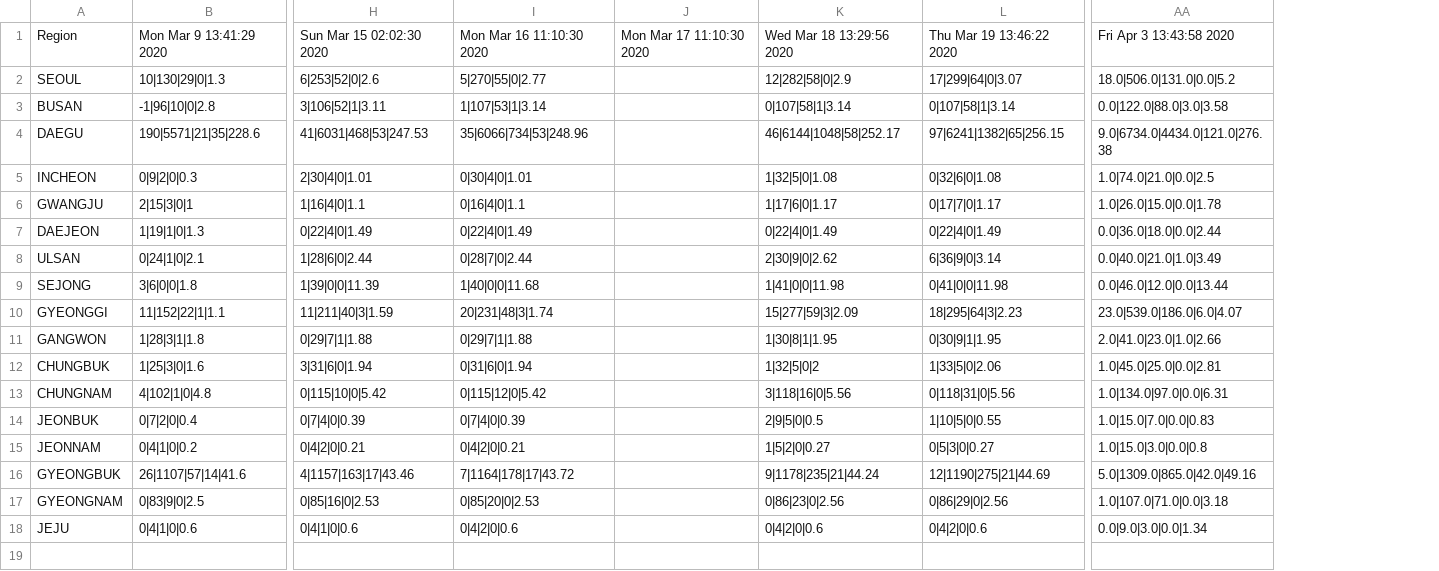
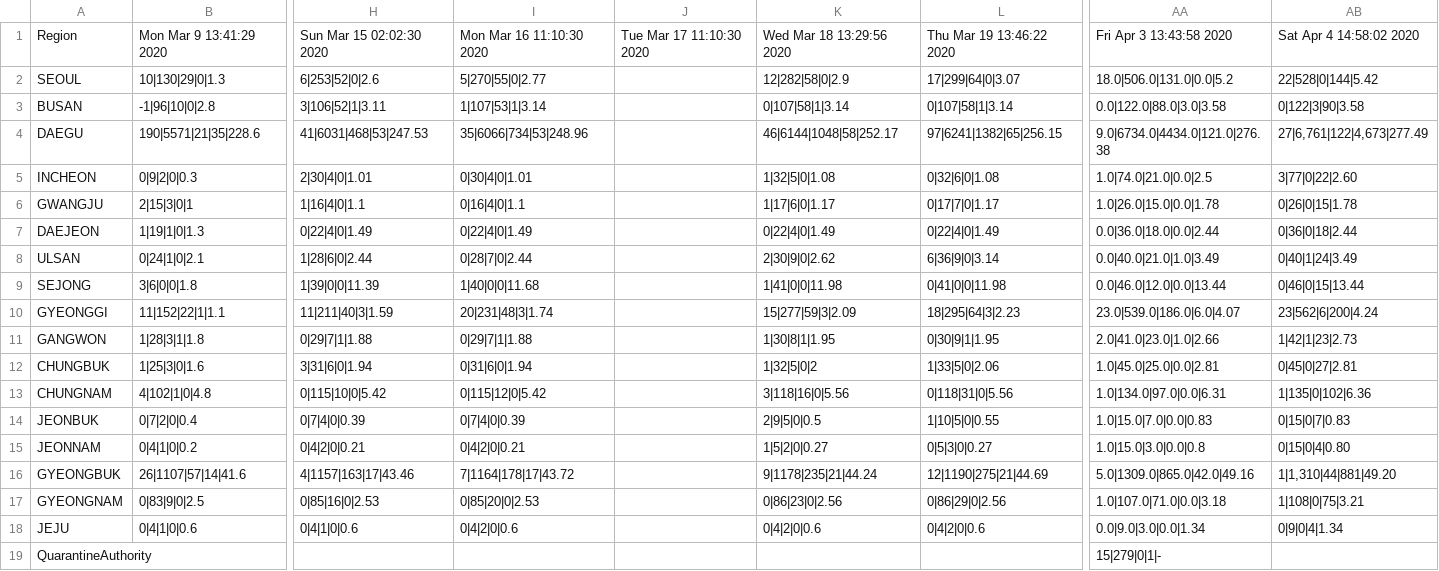
Before and after one commit to KKodiac/Covid19_Stats, a CSV file: Covid19/Data/Korea/covid_dat_kr_region.csv, drawn as a sheet; only a part is shown, gaps mark what is left out; removed rows and columns are numbered as before the commit, all else as after; rows hold the shown columns only; the diff names each change by its address in the sheet, - before the commit and + after, or states it on an @@ line.

```diff
--- a/Covid19/Data/Korea/covid_dat_kr_region.csv
+++ b/Covid19/Data/Korea/covid_dat_kr_region.csv
-column J, row 1: Mon Mar 17 11:10:30 2020
+column J, row 1: Tue Mar 17 11:10:30 2020
+column AB, rows 1-18: Sat Apr 4 14:58:02 2020 | 22|528|0|144|5.42 | 0|122|3|90|3.58 | 27|6,761|122|4,673|277.49 | 3|77|0|22|2.60 | 0|26|0|15|1.78 | 0|36|0|18|2.44 | 0|40|1|24|3.49 | 0|46|0|15|13.44 | 23|562|6|200|4.24 | 1|42|1|23|2.73 | 0|45|0|27|2.81 | 1|135|0|102|6.36 | 0|15|0|7|0.83 | 0|15|0|4|0.80 | 1|1,310|44|881|49.20 | 1|108|0|75|3.21 | 0|9|0|4|1.34
+row 19: QuarantineAuthority |  |  |  |  |  |  | 15|279|0|1|-
```
Also changed, not shown: 2 other files.
